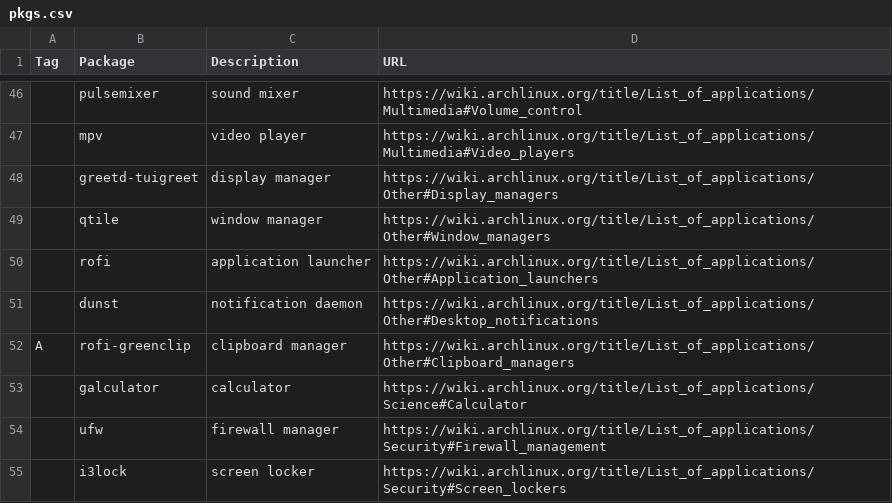
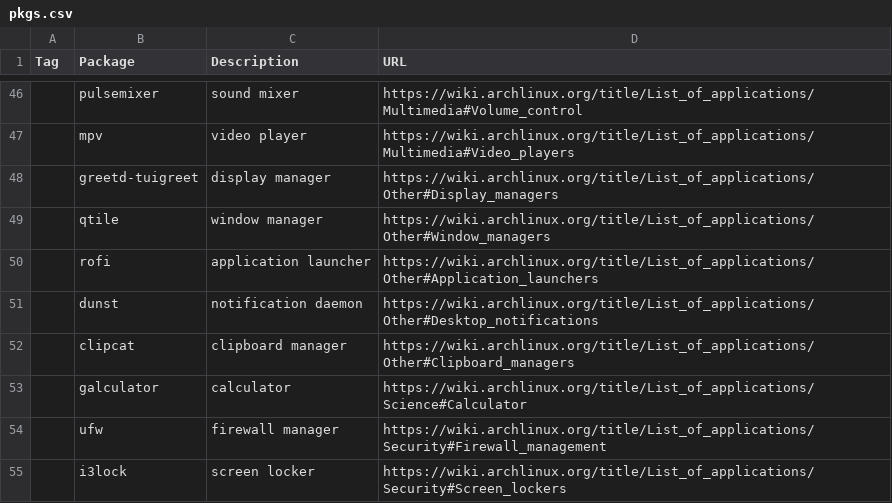
Before and after one commit to RFCreate/arch-install, a CSV file: pkgs.csv, drawn as a sheet; only a part is shown, gaps mark what is left out; the diff names each change by its address in the sheet, - before the commit and + after, or states it on an @@ line.

Commit message:
fix: temporarily bring back clipcat

```diff
--- a/pkgs.csv
+++ b/pkgs.csv
-A52 (Tag): A
+A52 (Tag): (empty)
-B52 (Package): rofi-greenclip
+B52 (Package): clipcat
```
